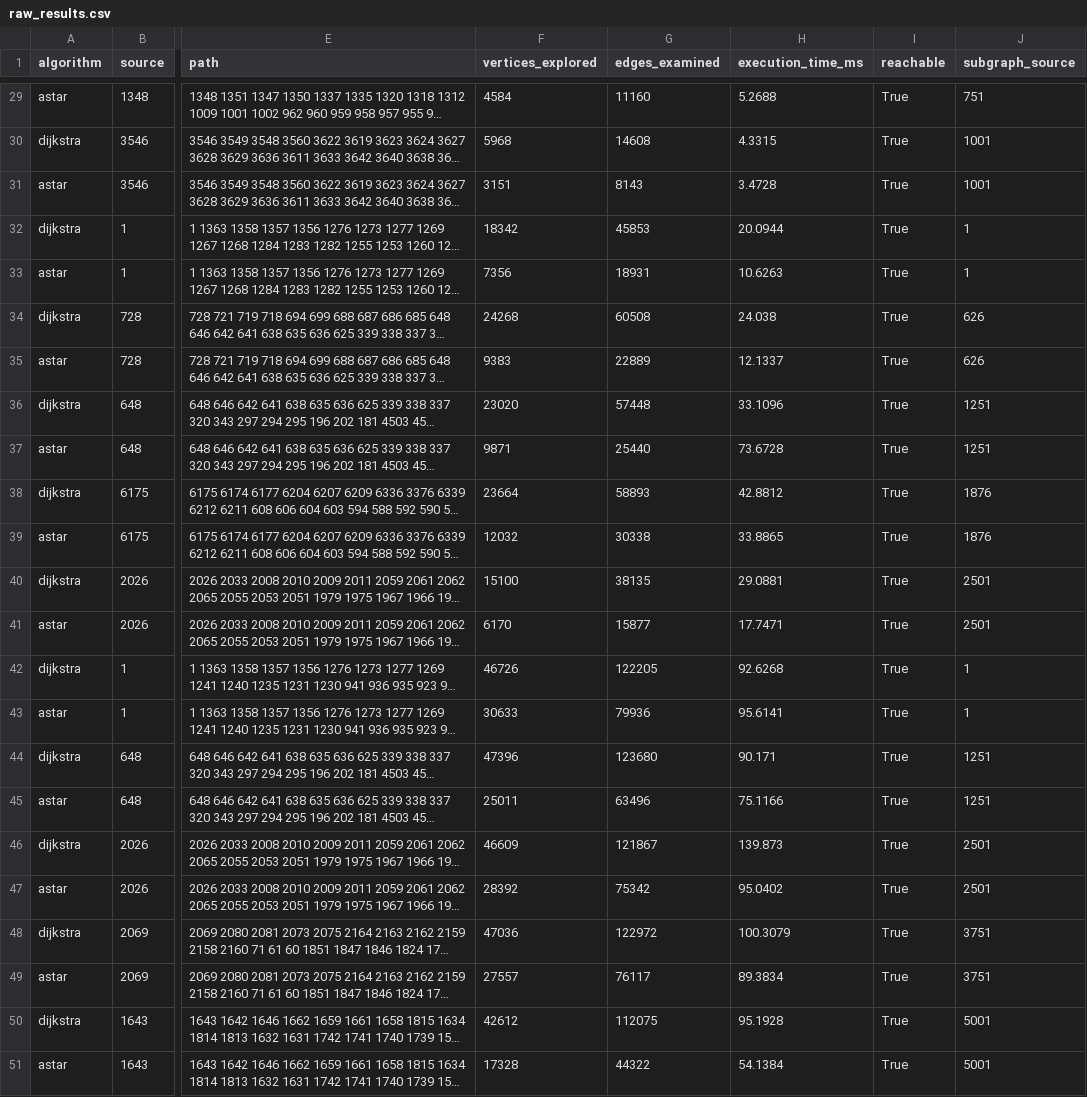
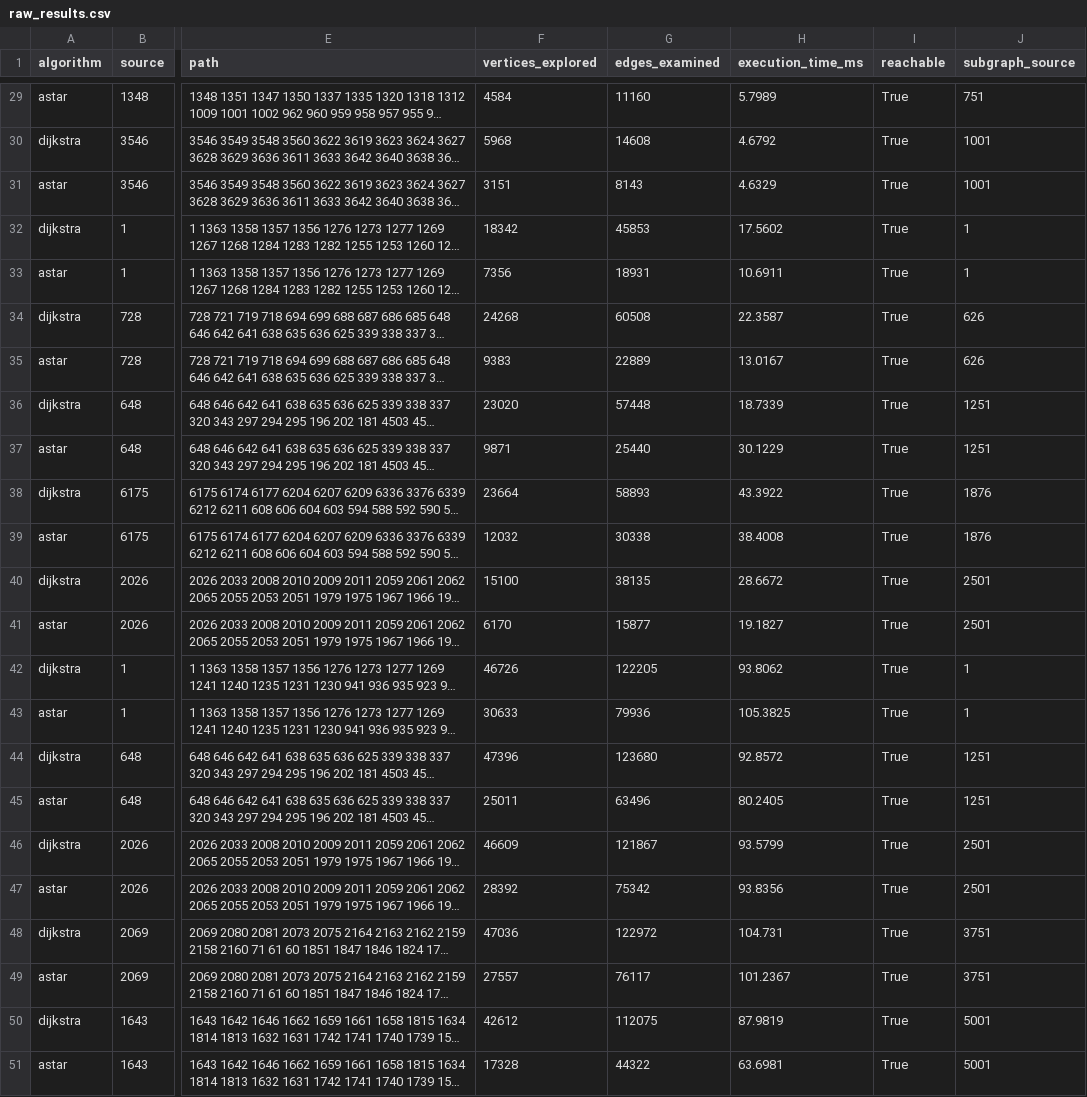
Before and after one commit to Anukul1712/DAA_ShortestPath, a CSV file: results/tables/raw_results.csv, drawn as a sheet; only a part is shown, gaps mark what is left out; long unchanged cells end in …; the diff covers the shown part only; the diff names each change by its address in the sheet, - before the commit and + after, or states it on an @@ line.

```diff
--- a/results/tables/raw_results.csv
+++ b/results/tables/raw_results.csv
-H29 (execution_time_ms): 5.2688
+H29 (execution_time_ms): 5.7989
-H30 (execution_time_ms): 4.3315
+H30 (execution_time_ms): 4.6792
-H31 (execution_time_ms): 3.4728
+H31 (execution_time_ms): 4.6329
-H32 (execution_time_ms): 20.0944
+H32 (execution_time_ms): 17.5602
-H33 (execution_time_ms): 10.6263
+H33 (execution_time_ms): 10.6911
-H34 (execution_time_ms): 24.038
+H34 (execution_time_ms): 22.3587
-H35 (execution_time_ms): 12.1337
+H35 (execution_time_ms): 13.0167
-H36 (execution_time_ms): 33.1096
+H36 (execution_time_ms): 18.7339
-H37 (execution_time_ms): 73.6728
+H37 (execution_time_ms): 30.1229
-H38 (execution_time_ms): 42.8812
+H38 (execution_time_ms): 43.3922
-H39 (execution_time_ms): 33.8865
+H39 (execution_time_ms): 38.4008
-H40 (execution_time_ms): 29.0881
+H40 (execution_time_ms): 28.6672
-H41 (execution_time_ms): 17.7471
+H41 (execution_time_ms): 19.1827
-H42 (execution_time_ms): 92.6268
+H42 (execution_time_ms): 93.8062
-H43 (execution_time_ms): 95.6141
+H43 (execution_time_ms): 105.3825
-H44 (execution_time_ms): 90.171
+H44 (execution_time_ms): 92.8572
-H45 (execution_time_ms): 75.1166
+H45 (execution_time_ms): 80.2405
-H46 (execution_time_ms): 139.873
+H46 (execution_time_ms): 93.5799
-H47 (execution_time_ms): 95.0402
+H47 (execution_time_ms): 93.8356
-H48 (execution_time_ms): 100.3079
+H48 (execution_time_ms): 104.731
-H49 (execution_time_ms): 89.3834
+H49 (execution_time_ms): 101.2367
-H50 (execution_time_ms): 95.1928
+H50 (execution_time_ms): 87.9819
-H51 (execution_time_ms): 54.1384
+H51 (execution_time_ms): 63.6981
```
Also changed, not shown: 27 edited cells elsewhere in this file, results/tables/heuristic_study_raw.csv, results/tables/heuristic_study_summary.csv, 11 other files.
